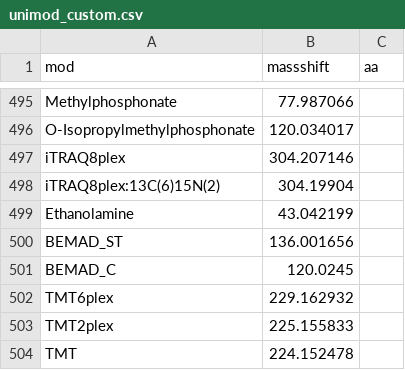
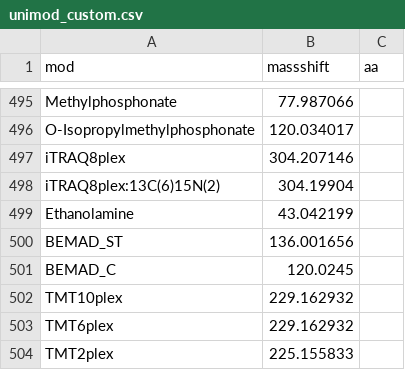
Before and after one commit to SchweppeLab/DBKey, a CSV file: unimod_custom.csv, drawn as a sheet; only a part is shown, gaps mark what is left out; the shorter side is filled out with more unchanged rows.

Commit message:
Increase tolerance of sptxt parser and add TMT10plex definition to unimod table

```diff
--- a/unimod_custom.csv
+++ b/unimod_custom.csv
@@ -501,2 +501,3 @@ BEMAD_ST,136.001656,
 BEMAD_C,120.0245,
+TMT10plex,229.162932,
 TMT6plex,229.162932,
```
Also changed, not shown: 1 other file.
